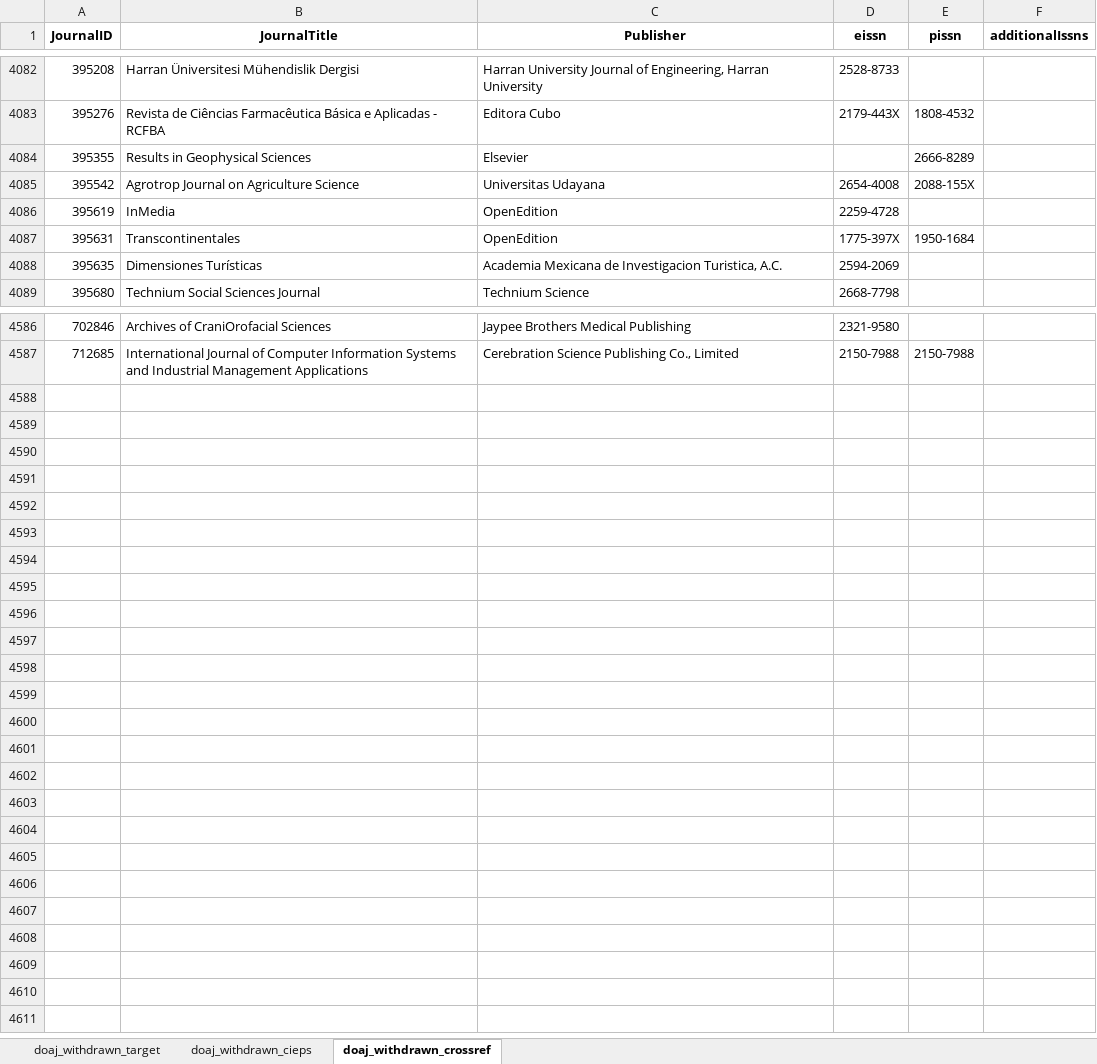
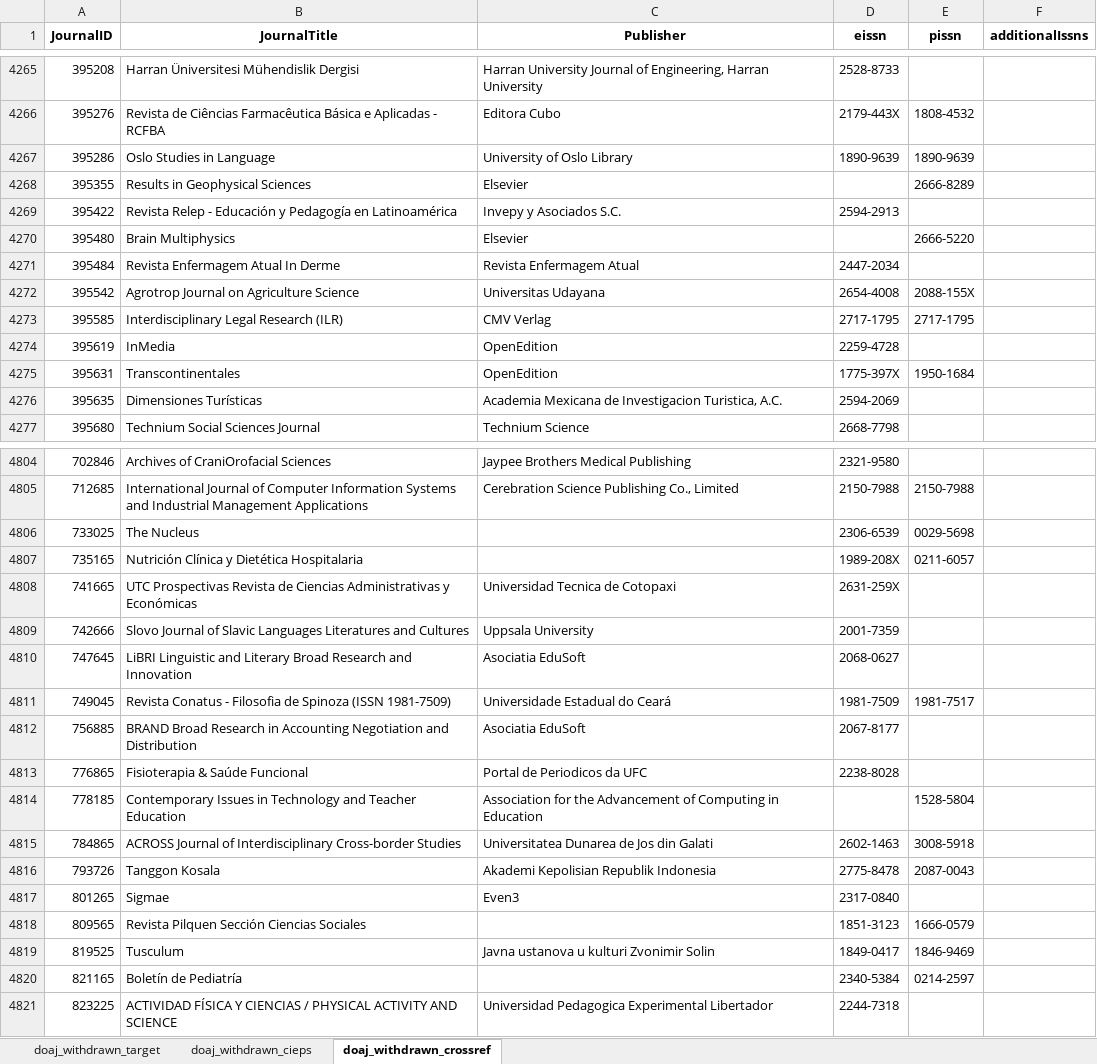
Before and after one commit to slub/doaj-changelog, an Excel workbook: data/doaj_changelog_withdrawn_list_enriched_utf8.xlsx, sheet doaj_withdrawn_crossref, drawn as a sheet; only a part is shown, gaps mark what is left out; values as stored, in another font and other column widths than the file's, no borders; the diff covers the shown part only; the diff names each change by its address in the sheet, - before the commit and + after, or states it on an @@ line.

```diff
--- a/data/doaj_changelog_withdrawn_list_enriched_utf8.xlsx (sheet doaj_withdrawn_crossref)
+++ b/data/doaj_changelog_withdrawn_list_enriched_utf8.xlsx (sheet doaj_withdrawn_crossref)
+row 4267: 395286 | Oslo Studies in Language | University of Oslo Library | 1890-9639 | 1890-9639
+row 4269: 395422 | Revista Relep - Educación y Pedagogía en Latinoamérica | Invepy y Asociados S.C. | 2594-2913
+row 4270: 395480 | Brain Multiphysics | Elsevier |  | 2666-5220
+row 4271: 395484 | Revista Enfermagem Atual In Derme | Revista Enfermagem Atual | 2447-2034
+row 4273: 395585 | Interdisciplinary Legal Research (ILR) | CMV Verlag | 2717-1795 | 2717-1795
+row 4806: 733025 | The Nucleus |  | 2306-6539 | 0029-5698
+row 4807: 735165 | Nutrición Clínica y Dietética Hospitalaria |  | 1989-208X | 0211-6057
+row 4808: 741665 | UTC Prospectivas Revista de Ciencias Administrativas y Económicas | Universidad Tecnica de Cotopaxi | 2631-259X
+row 4809: 742666 | Slovo Journal of Slavic Languages Literatures and Cultures | Uppsala University | 2001-7359
+row 4810: 747645 | LiBRI Linguistic and Literary Broad Research and Innovation | Asociatia EduSoft | 2068-0627
+row 4811: 749045 | Revista Conatus - Filosofia de Spinoza (ISSN 1981-7509) | Universidade Estadual do Ceará | 1981-7509 | 1981-7517
+row 4812: 756885 | BRAND Broad Research in Accounting Negotiation and Distribution | Asociatia EduSoft | 2067-8177
+row 4813: 776865 | Fisioterapia & Saúde Funcional | Portal de Periodicos da UFC | 2238-8028
+row 4814: 778185 | Contemporary Issues in Technology and Teacher Education | Association for the Advancement of Computing in Education |  | 1528-5804
+row 4815: 784865 | ACROSS Journal of Interdisciplinary Cross-border Studies | Universitatea Dunarea de Jos din Galati | 2602-1463 | 3008-5918
+row 4816: 793726 | Tanggon Kosala | Akademi Kepolisian Republik Indonesia | 2775-8478 | 2087-0043
+row 4817: 801265 | Sigmae | Even3 | 2317-0840
+row 4818: 809565 | Revista Pilquen Sección Ciencias Sociales |  | 1851-3123 | 1666-0579
+row 4819: 819525 | Tusculum | Javna ustanova u kulturi Zvonimir Solin | 1849-0417 | 1846-9469
+row 4820: 821165 | Boletín de Pediatría |  | 2340-5384 | 0214-2597
+row 4821: 823225 | ACTIVIDAD FÍSICA Y CIENCIAS / PHYSICAL ACTIVITY AND SCIENCE | Universidad Pedagogica Experimental Libertador | 2244-7318
```
Also changed, not shown: 216 added rows, 3 removed rows and 69 edited cells elsewhere in this sheet, sheet doaj_withdrawn_target, sheet doaj_withdrawn_cieps, 13 other files.
